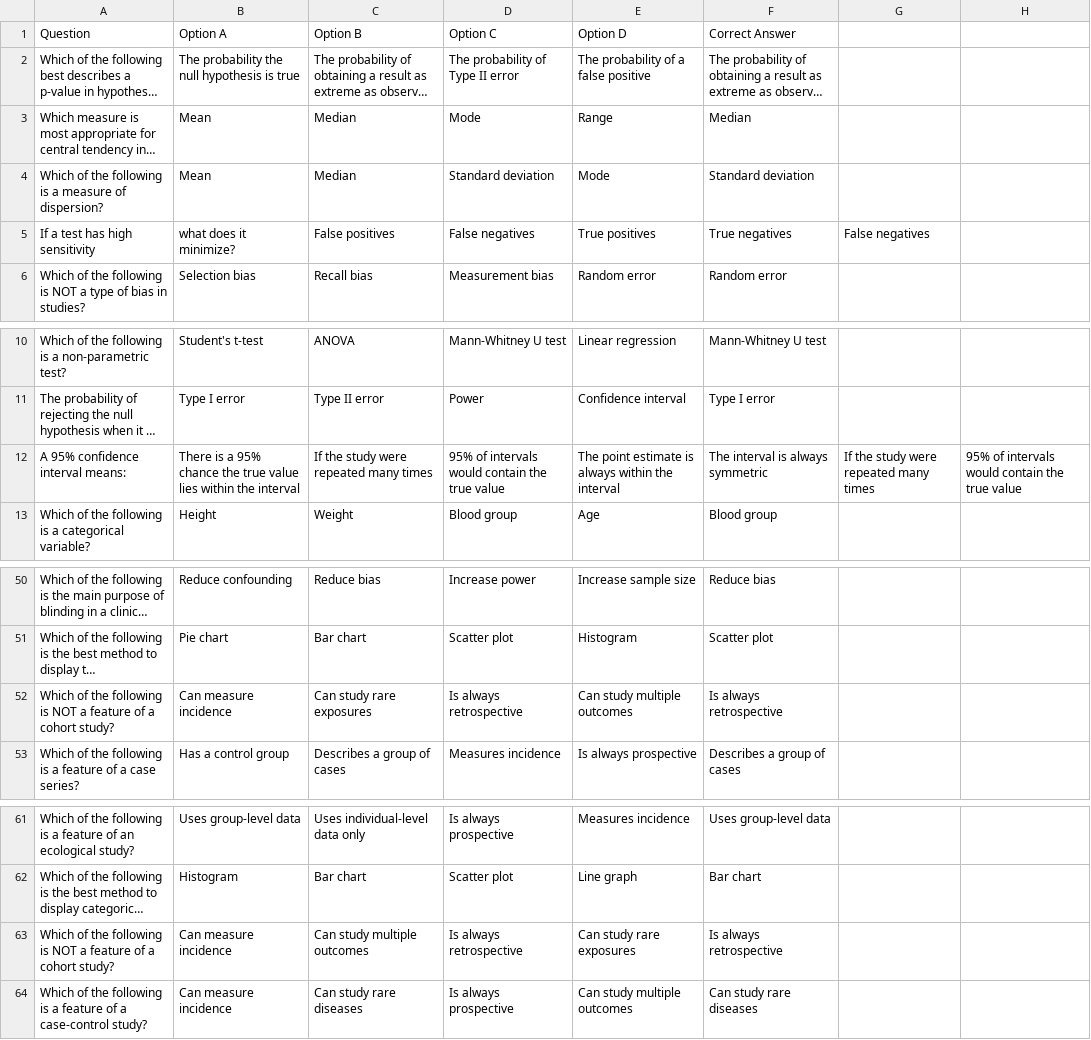
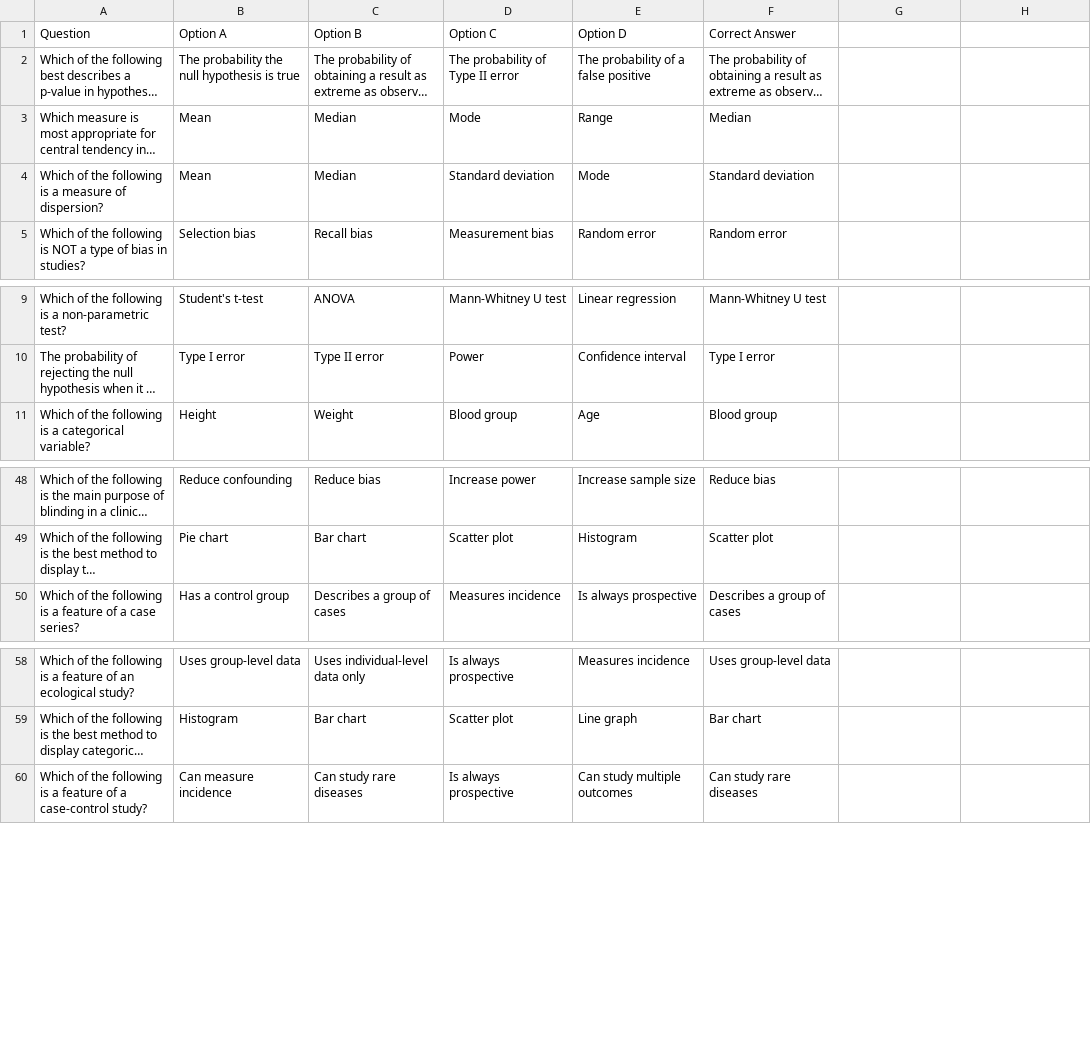
Before and after one commit to colonelkarani/100-Projects-In-Python, a CSV file: 8. MCQ app/csv/Comm Health/biostats.csv (was 8. MCQ app/csv/biostats.csv), drawn as a sheet; only a part is shown, gaps mark what is left out; long unchanged cells end in …; the diff names each change by its address in the sheet, - before the commit and + after, or states it on an @@ line.

```diff
--- a/8. MCQ app/csv/biostats.csv
+++ b/8. MCQ app/csv/Comm Health/biostats.csv
-row 5: If a test has high sensitivity | what does it minimize? | False positives | False negatives | True positives | True negatives | False negatives
-row 12: A 95% confidence interval means: | There is a 95% chance the true value lies within the interval | If the study were repeated many times | 95% of intervals would contain the true value | The point estimate is always within the interval | The interval is always symmetric | If the study were repeated many times | 95% of intervals would contain the true value
-row 52: Which of the following is NOT a feature of a cohort study? | Can measure incidence | Can study rare exposures | Is always retrospective | Can study multiple outcomes | Is always retrospective
-row 63: Which of the following is NOT a feature of a cohort study? | Can measure incidence | Can study multiple outcomes | Is always retrospective | Can study rare exposures | Is always retrospective
```
Also changed, not shown: 8. MCQ app/csv/Imed/random.csv, 8. MCQ app/csv/Javascript/mongoose.csv, 7 other files.
